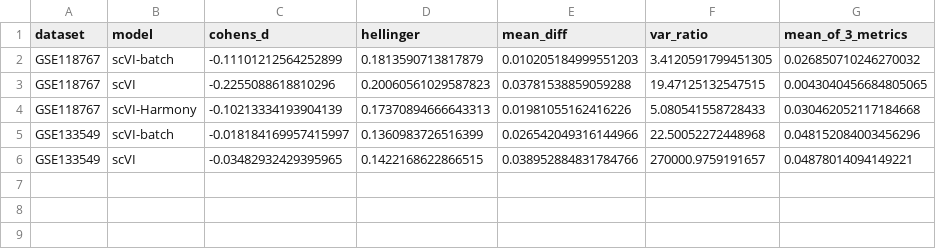
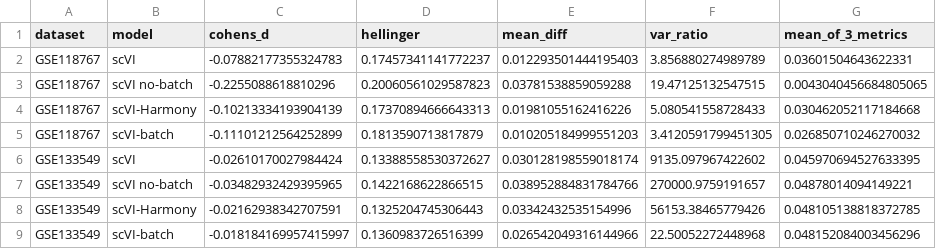
Before and after one commit to juychen/RUVDEG, a CSV file: figures_benchmark_pubdata_summary_bars/summary_table.csv, drawn as a sheet.

```diff
--- a/figures_benchmark_pubdata_summary_bars/summary_table.csv
+++ b/figures_benchmark_pubdata_summary_bars/summary_table.csv
@@ -1,6 +1,9 @@
 dataset,model,cohens_d,hellinger,mean_diff,var_ratio,mean_of_3_metrics
+GSE118767,scVI,-0.07882177355324783,0.17457341141772237,0.012293501444195403,3.856880274989789,0.03601504643622331
+GSE118767,scVI no-batch,-0.2255088618810296,0.20060561029587823,0.03781538859059288,19.47125132547515,0.0043040456684805065
+GSE118767,scVI-Harmony,-0.10213334193904139,0.17370894666643313,0.01981055162416226,5.080541558728433,0.030462052117184668
 GSE118767,scVI-batch,-0.11101212564252899,0.1813590713817879,0.010205184999551203,3.4120591799451305,0.026850710246270032
-GSE118767,scVI,-0.2255088618810296,0.20060561029587823,0.03781538859059288,19.47125132547515,0.0043040456684805065
-GSE118767,scVI-Harmony,-0.10213334193904139,0.17370894666643313,0.01981055162416226,5.080541558728433,0.030462052117184668
+GSE133549,scVI,-0.02610170027984424,0.13388558530372627,0.030128198559018174,9135.097967422602,0.045970694527633395
+GSE133549,scVI no-batch,-0.03482932429395965,0.1422168622866515,0.038952884831784766,270000.9759191657,0.04878014094149221
+GSE133549,scVI-Harmony,-0.02162938342707591,0.1325204745306443,0.03342432535154996,56153.38465779426,0.048105138818372785
 GSE133549,scVI-batch,-0.018184169957415997,0.1360983726516399,0.026542049316144966,22.50052272448968,0.048152084003456296
-GSE133549,scVI,-0.03482932429395965,0.1422168622866515,0.038952884831784766,270000.9759191657,0.04878014094149221
```
Also changed, not shown: 6 other files.
